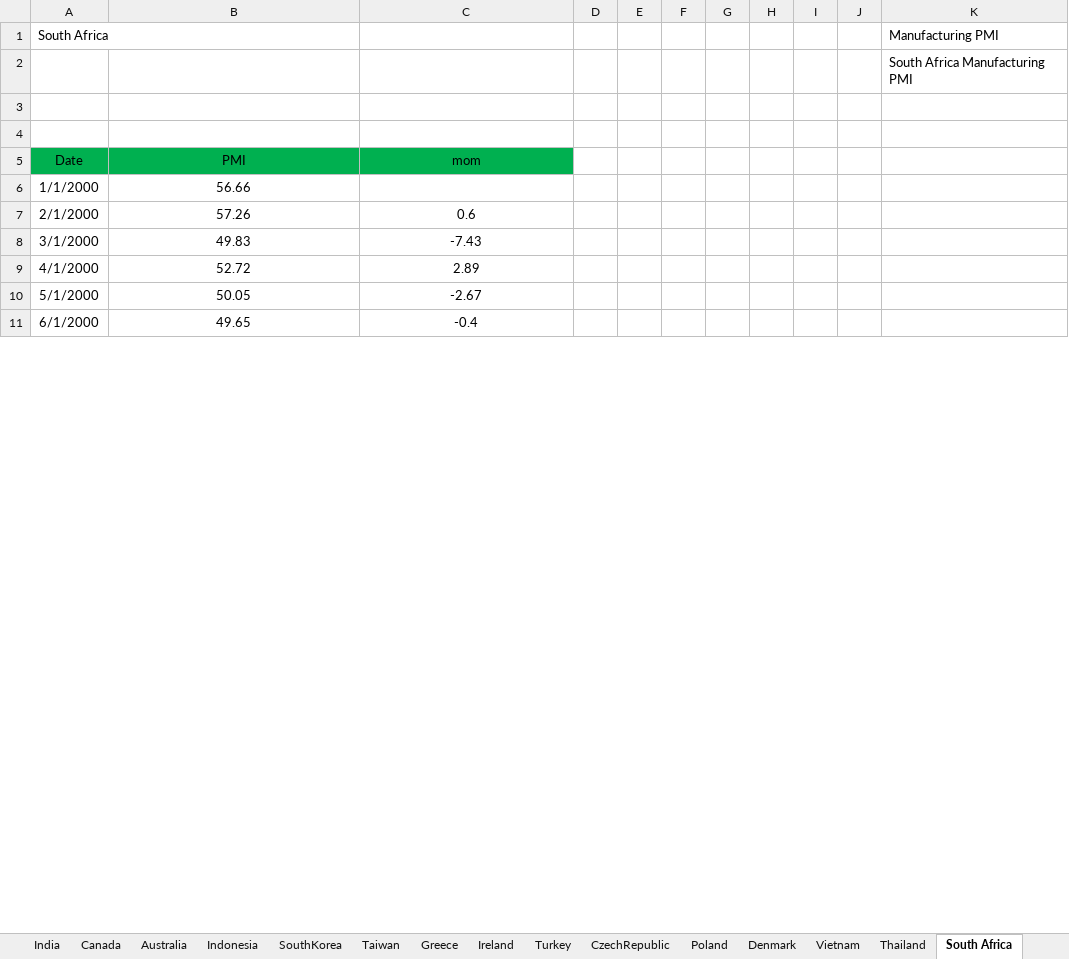
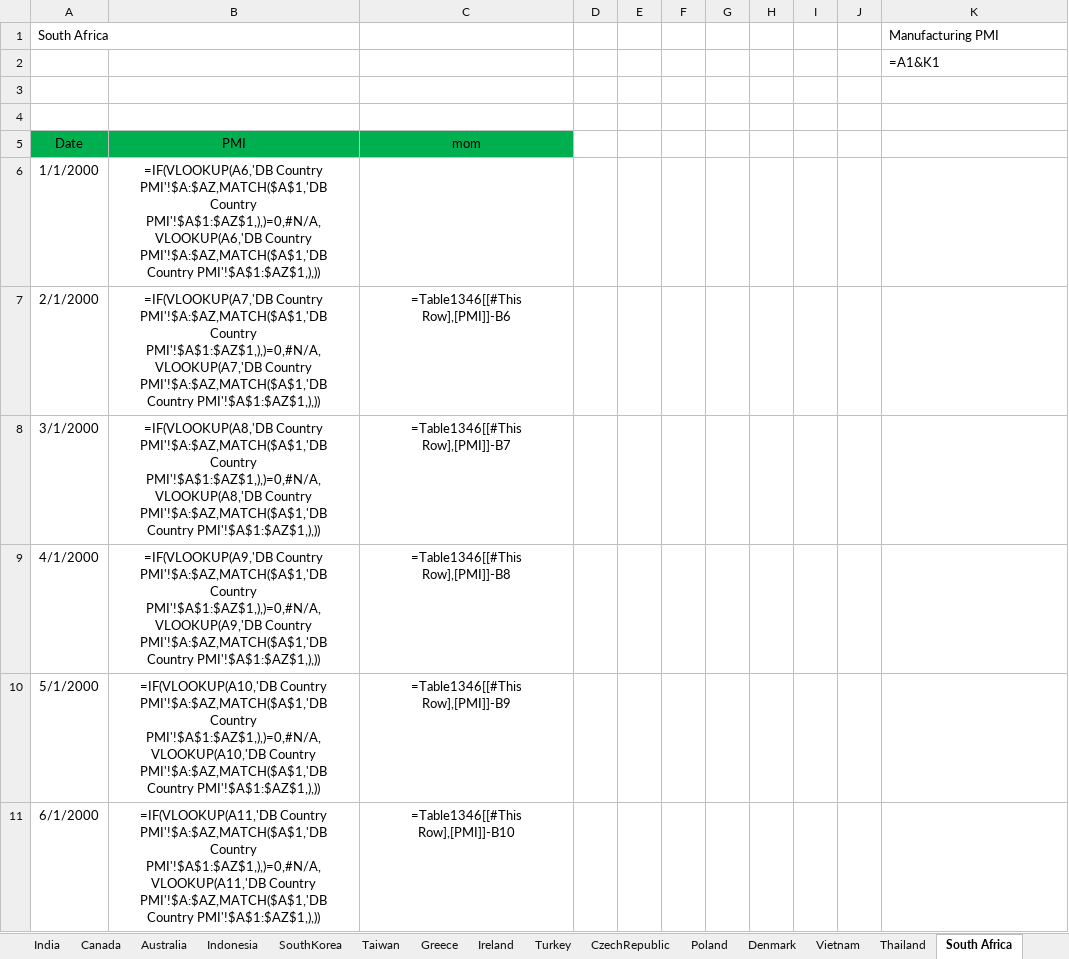
Before and after one commit to markjm5/portfoliomanagement, an Excel workbook: trading_excel_files/03_Leading_Indicators/018_Leading_Indicator_PMI_Manufacturing_World.xlsm, sheet South Africa, drawn as a sheet; only a part is shown; values as stored, in another font and other column widths than the file's, no borders; formulas without a stored value are shown as written; charts and pictures and conditional formats and table styles not drawn; the diff covers the shown part only; the diff names each change by its address in the sheet, - before the commit and + after, or states it on an @@ line.

Commit message:
updated excel files and 013 py because bonds table changed

```diff
--- a/trading_excel_files/03_Leading_Indicators/018_Leading_Indicator_PMI_Manufacturing_World.xlsm (sheet South Africa)
+++ b/trading_excel_files/03_Leading_Indicators/018_Leading_Indicator_PMI_Manufacturing_World.xlsm (sheet South Africa)
-K2 (Manufacturing PMI): South Africa Manufacturing PMI
+K2 (Manufacturing PMI): =A1&K1
-B6: 56.66
+B6: =IF(VLOOKUP(A6,'DB Country PMI'!$A:$AZ,MATCH($A$1,'DB Country PMI'!$A$1:$AZ$1,),)=0,#N/A,VLOOKUP(A6,'DB Country PMI'!$A:$AZ,MATCH($A$1,'DB Country PMI'!$A$1:$AZ$1,),))
-B7: 57.26
+B7: =IF(VLOOKUP(A7,'DB Country PMI'!$A:$AZ,MATCH($A$1,'DB Country PMI'!$A$1:$AZ$1,),)=0,#N/A,VLOOKUP(A7,'DB Country PMI'!$A:$AZ,MATCH($A$1,'DB Country PMI'!$A$1:$AZ$1,),))
-C7: 0.6
+C7: =Table1346[[#This Row],[PMI]]-B6
-B8: 49.83
+B8: =IF(VLOOKUP(A8,'DB Country PMI'!$A:$AZ,MATCH($A$1,'DB Country PMI'!$A$1:$AZ$1,),)=0,#N/A,VLOOKUP(A8,'DB Country PMI'!$A:$AZ,MATCH($A$1,'DB Country PMI'!$A$1:$AZ$1,),))
-C8: -7.43
+C8: =Table1346[[#This Row],[PMI]]-B7
-B9: 52.72
+B9: =IF(VLOOKUP(A9,'DB Country PMI'!$A:$AZ,MATCH($A$1,'DB Country PMI'!$A$1:$AZ$1,),)=0,#N/A,VLOOKUP(A9,'DB Country PMI'!$A:$AZ,MATCH($A$1,'DB Country PMI'!$A$1:$AZ$1,),))
-C9: 2.89
+C9: =Table1346[[#This Row],[PMI]]-B8
-B10: 50.05
+B10: =IF(VLOOKUP(A10,'DB Country PMI'!$A:$AZ,MATCH($A$1,'DB Country PMI'!$A$1:$AZ$1,),)=0,#N/A,VLOOKUP(A10,'DB Country PMI'!$A:$AZ,MATCH($A$1,'DB Country PMI'!$A$1:$AZ$1,),))
-C10: -2.67
+C10: =Table1346[[#This Row],[PMI]]-B9
-B11: 49.65
+B11: =IF(VLOOKUP(A11,'DB Country PMI'!$A:$AZ,MATCH($A$1,'DB Country PMI'!$A$1:$AZ$1,),)=0,#N/A,VLOOKUP(A11,'DB Country PMI'!$A:$AZ,MATCH($A$1,'DB Country PMI'!$A$1:$AZ$1,),))
-C11: -0.4
+C11: =Table1346[[#This Row],[PMI]]-B10
```
Also changed, not shown: 1 added row and 542 edited cells elsewhere in this sheet, sheet Summary, sheet Euro Area, sheet China, sheet UK, sheet Denmark, sheet Global, 30 more sheets, charts or pictures, trading_excel_files/01_lagging_coincident_indicators/003_lagging_indicator_world_gdp.xlsm, trading_excel_files/01_lagging_coincident_indicators/005_Lagging_Indicator_Job_Market_US_World.xlsm, 33 other files.
